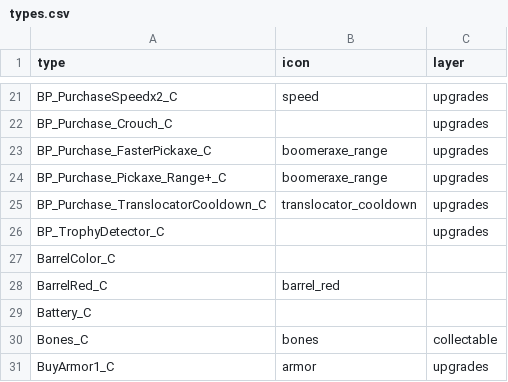
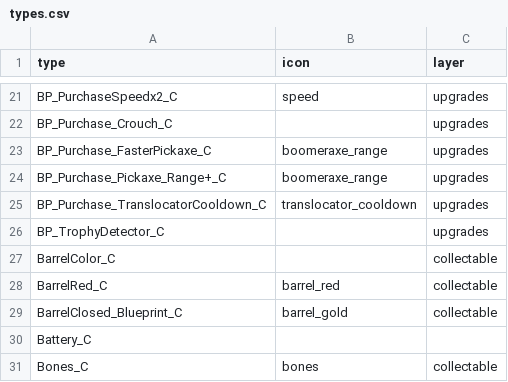
Before and after one commit to joric/supraland, a CSV file: data/types.csv, drawn as a sheet; only a part is shown, gaps mark what is left out; the shorter side is filled out with more unchanged rows.

Commit message:
added barrels to collectable layer

```diff
--- a/data/types.csv
+++ b/data/types.csv
@@ -26,4 +26,5 @@ BP_Purchase_TranslocatorCooldown_C,translocator_cooldown,upgrades
 BP_TrophyDetector_C,,upgrades
-BarrelColor_C,,
-BarrelRed_C,barrel_red,
+BarrelColor_C,,collectable
+BarrelRed_C,barrel_red,collectable
+BarrelClosed_Blueprint_C,barrel_gold,collectable
 Battery_C,,
```
Also changed, not shown: 3 other files.
